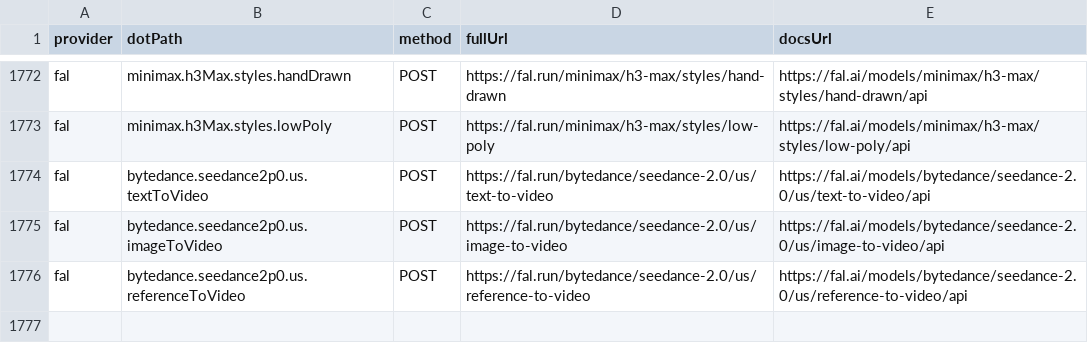
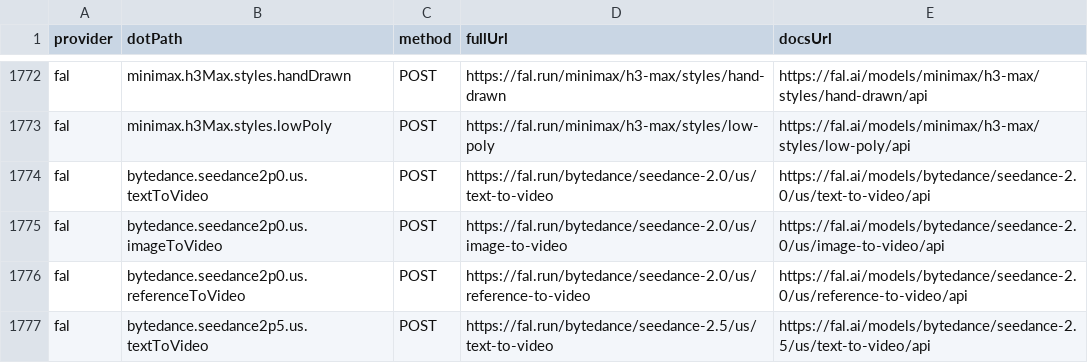
Before and after one commit to justintanner/apicity, a TSV file: scripts/endpoint-docs.tsv, drawn as a sheet; only a part is shown, gaps mark what is left out.

```diff
--- a/scripts/endpoint-docs.tsv
+++ b/scripts/endpoint-docs.tsv
@@ -1776 +1776,2 @@ fal	bytedance.seedance2p0.us.imageToVideo	POST	https://fal.run/bytedance/seedanc
 fal	bytedance.seedance2p0.us.referenceToVideo	POST	https://fal.run/bytedance/seedance-2.0/us/reference-to-video	https://fal.ai/models/bytedance/seedance-2.0/us/reference-to-video/api
+fal	bytedance.seedance2p5.us.textToVideo	POST	https://fal.run/bytedance/seedance-2.5/us/text-to-video	https://fal.ai/models/bytedance/seedance-2.5/us/text-to-video/api
```
Also changed, not shown: scripts/endpoint-cost-tiers.tsv, 14 other files.
